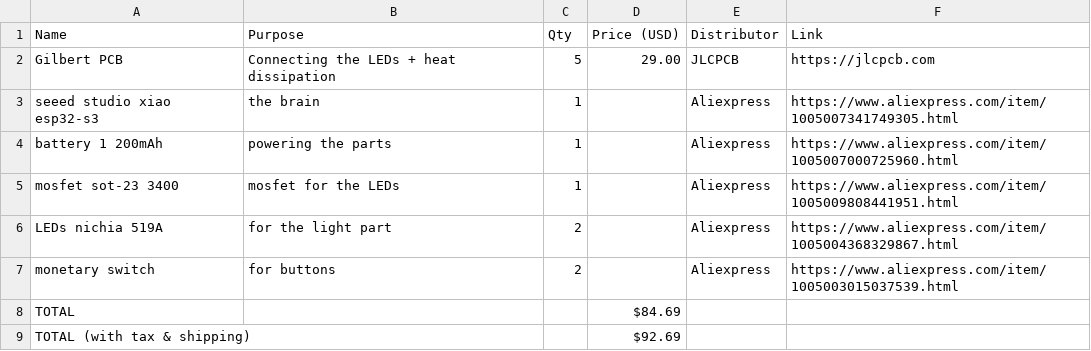
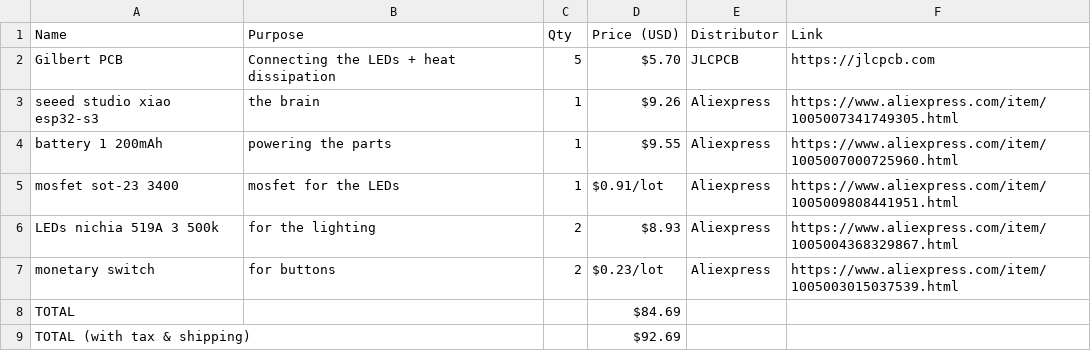
Before and after one commit to Small-doge128/Gilbert-the-flashlight, a CSV file: BOM.csv, drawn as a sheet.

Commit message:
Update BOM.csv

```diff
--- a/BOM.csv
+++ b/BOM.csv
@@ -1,8 +1,8 @@
 Name,Purpose,Qty,Price (USD),Distributor,Link,
-Gilbert PCB,Connecting the LEDs + heat dissipation,5,29.00,JLCPCB,https://jlcpcb.com,
-seeed studio xiao esp32-s3,the brain,1,,Aliexpress,https://www.aliexpress.com/item/1005007341749305.html,
-battery 1 200mAh,powering the parts,1,,Aliexpress,https://www.aliexpress.com/item/1005007000725960.html,
-mosfet sot-23 3400,mosfet for the LEDs,1,,Aliexpress,https://www.aliexpress.com/item/1005009808441951.html,
-LEDs nichia 519A,for the light part,2,,Aliexpress,https://www.aliexpress.com/item/1005004368329867.html,
-monetary switch,for buttons,2,,Aliexpress,https://www.aliexpress.com/item/1005003015037539.html,
+Gilbert PCB,Connecting the LEDs + heat dissipation,5,$5.70,JLCPCB,https://jlcpcb.com,
+seeed studio xiao esp32-s3,the brain,1,$9.26,Aliexpress,https://www.aliexpress.com/item/1005007341749305.html,
+battery 1 200mAh,powering the parts,1,$9.55 ,Aliexpress,https://www.aliexpress.com/item/1005007000725960.html,
+mosfet sot-23 3400,mosfet for the LEDs,1,$0.91/lot ,Aliexpress,https://www.aliexpress.com/item/1005009808441951.html,
+LEDs nichia 519A 3 500k,for the lighting,2,$8.93 ,Aliexpress,https://www.aliexpress.com/item/1005004368329867.html,
+monetary switch,for buttons,2,$0.23/lot,Aliexpress,https://www.aliexpress.com/item/1005003015037539.html,
 TOTAL,,,$84.69,,,
```
